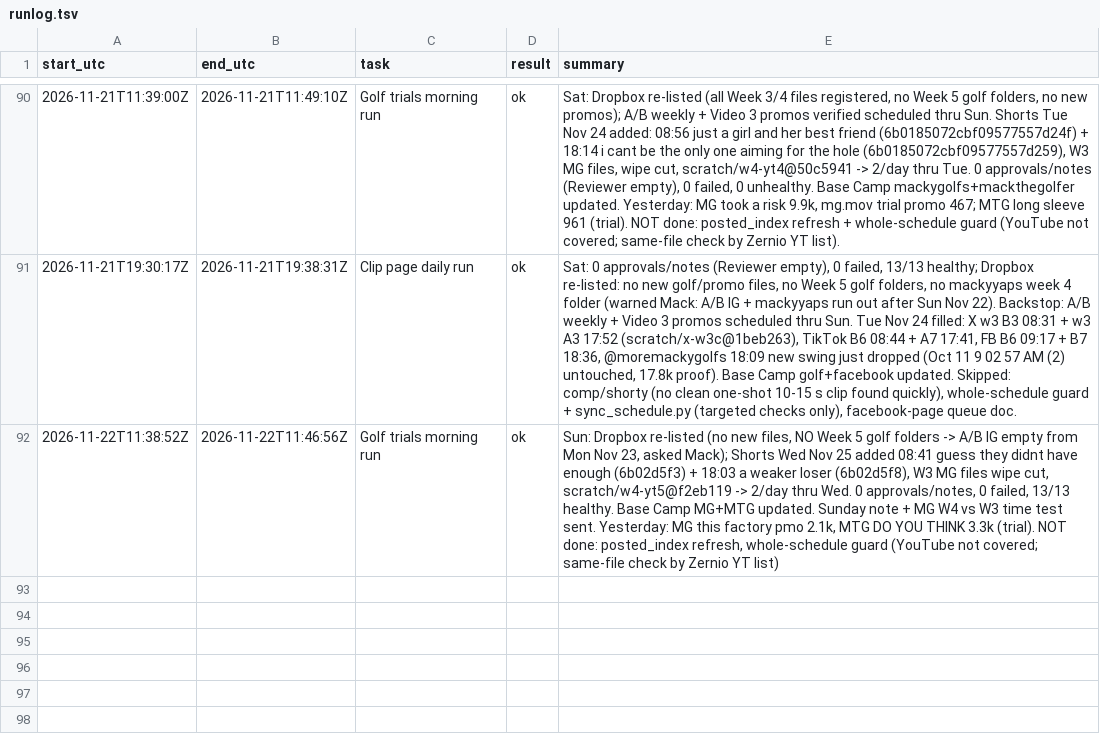
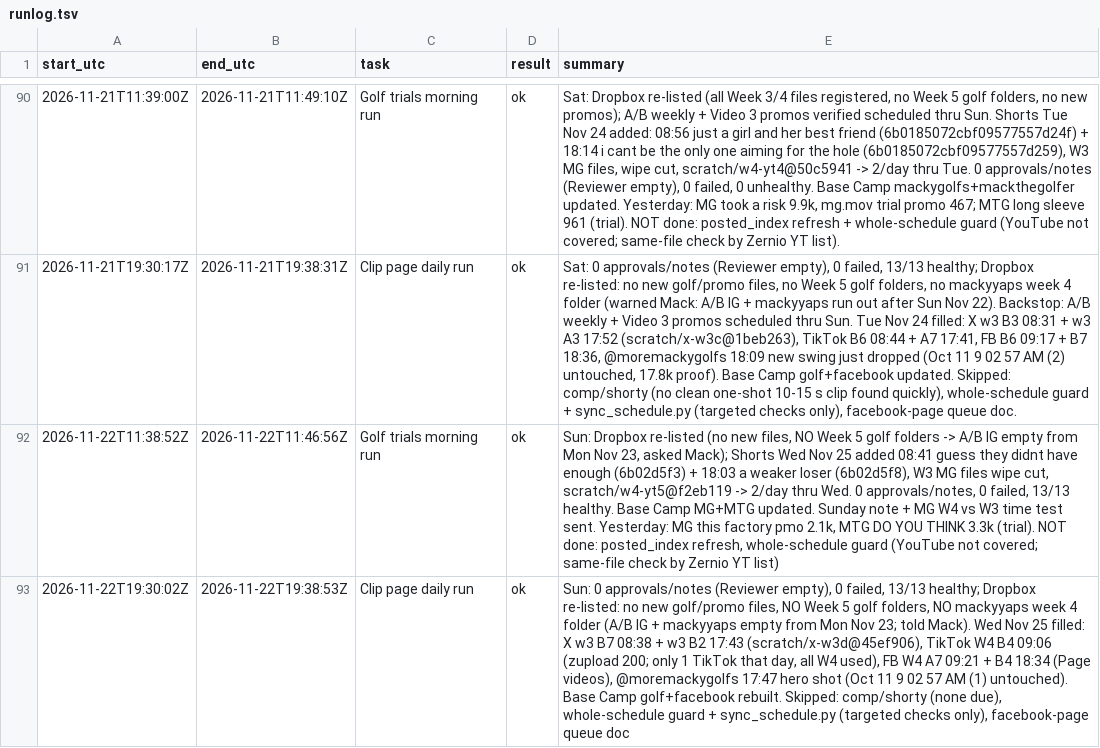
Before and after one commit to mack-fitz/clips, a TSV file: state/runlog.tsv, drawn as a sheet; only a part is shown, gaps mark what is left out; the diff names each change by its address in the sheet, - before the commit and + after, or states it on an @@ line.

```diff
--- a/state/runlog.tsv
+++ b/state/runlog.tsv
+row 93: 2026-11-22T19:30:02Z | 2026-11-22T19:38:53Z | Clip page daily run | ok | Sun: 0 approvals/notes (Reviewer empty), 0 failed, 13/13 healthy; Dropbox re-listed: no new golf/promo files, NO Week 5 golf folders, NO mackyyaps week 4 folder (A/B IG + mackyyaps empty from Mon Nov 23; told Mack). Wed Nov 25 filled: X w3 B7 08:38 + w3 B2 17:43 (scratch/x-w3d@45ef906), TikTok W4 B4 09:06 (zupload 200; only 1 TikTok that day, all W4 used), FB W4 A7 09:21 + B4 18:34 (Page videos), @moremackygolfs 17:47 hero shot (Oct 11 9 02 57 AM (1) untouched). Base Camp golf+facebook rebuilt. Skipped: comp/shorty (none due), whole-schedule guard + sync_schedule.py (targeted checks only), facebook-page queue doc
```
Also changed, not shown: 1 other file.
